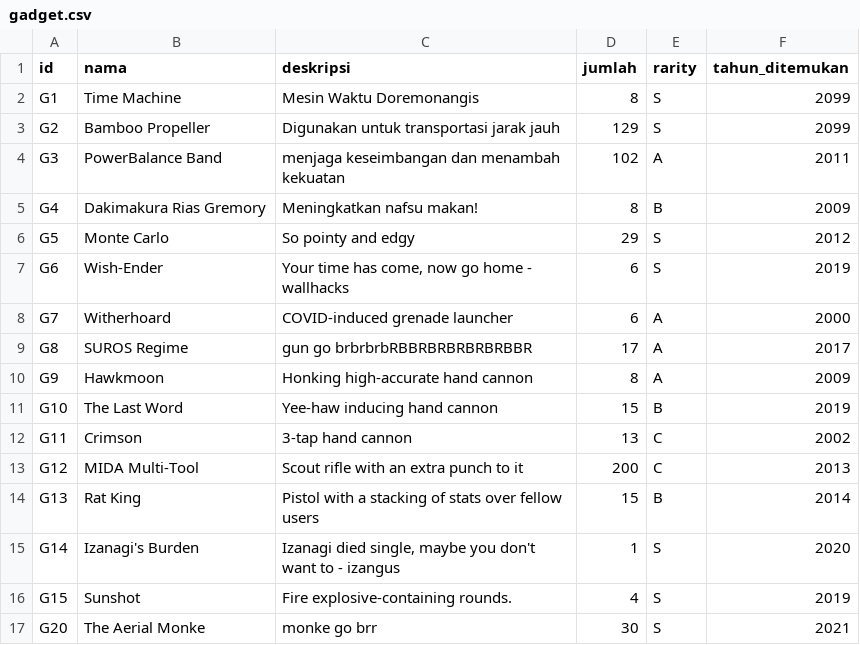
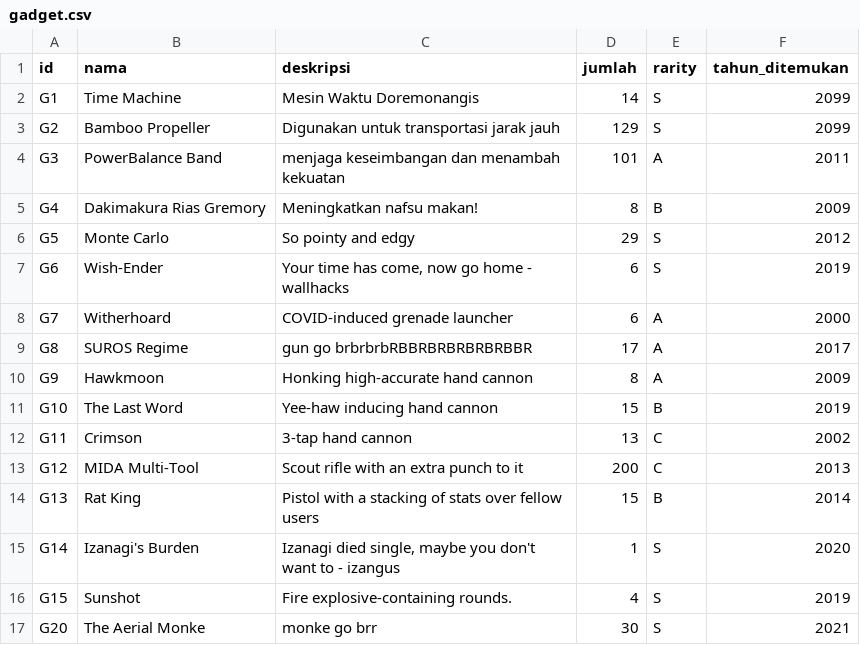
Before and after one commit to clumsyyyy/TubesDaspro, a CSV file: data/gadget.csv, drawn as a sheet.

```diff
--- a/data/gadget.csv
+++ b/data/gadget.csv
@@ -1,5 +1,5 @@
 id;nama;deskripsi;jumlah;rarity;tahun_ditemukan
-G1;Time Machine;Mesin Waktu Doremonangis;8;S;2099
+G1;Time Machine;Mesin Waktu Doremonangis;14;S;2099
 G2;Bamboo Propeller;Digunakan untuk transportasi jarak jauh;129;S;2099
-G3;PowerBalance Band;menjaga keseimbangan dan menambah kekuatan;102;A;2011
+G3;PowerBalance Band;menjaga keseimbangan dan menambah kekuatan;101;A;2011
 G4;Dakimakura Rias Gremory;Meningkatkan nafsu makan!;8;B;2009
```
Also changed, not shown: 2 other files.
